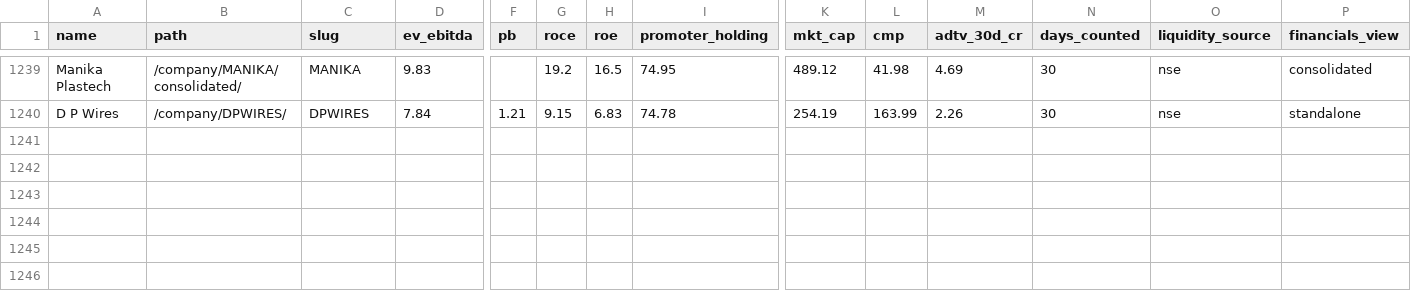
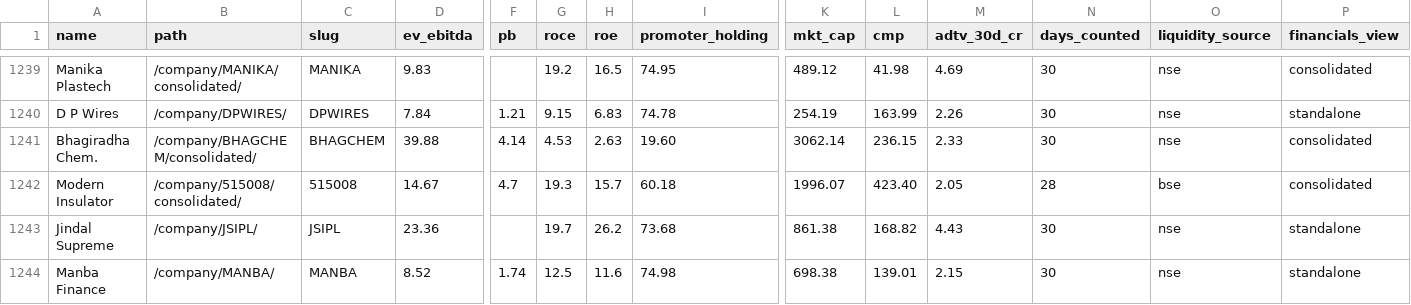
Before and after one commit to ceekay-munshot/daksham, a CSV file: public/data/daksham-companies.csv, drawn as a sheet; only a part is shown, gaps mark what is left out; rows hold the shown columns only; the diff names each change by its address in the sheet, - before the commit and + after, or states it on an @@ line.

```diff
--- a/public/data/daksham-companies.csv
+++ b/public/data/daksham-companies.csv
+row 1241: Bhagiradha Chem. | /company/BHAGCHEM/consolidated/ | BHAGCHEM | 39.88 | 4.14 | 4.53 | 2.63 | 19.60 | 3062.14 | 236.15 | 2.33 | 30 | nse | consolidated
+row 1242: Modern Insulator | /company/515008/consolidated/ | 515008 | 14.67 | 4.7 | 19.3 | 15.7 | 60.18 | 1996.07 | 423.40 | 2.05 | 28 | bse | consolidated
+row 1243: Jindal Supreme | /company/JSIPL/ | JSIPL | 23.36 |  | 19.7 | 26.2 | 73.68 | 861.38 | 168.82 | 4.43 | 30 | nse | standalone
+row 1244: Manba Finance | /company/MANBA/ | MANBA | 8.52 | 1.74 | 12.5 | 11.6 | 74.98 | 698.38 | 139.01 | 2.15 | 30 | nse | standalone
```
Also changed, not shown: 4 other files.
